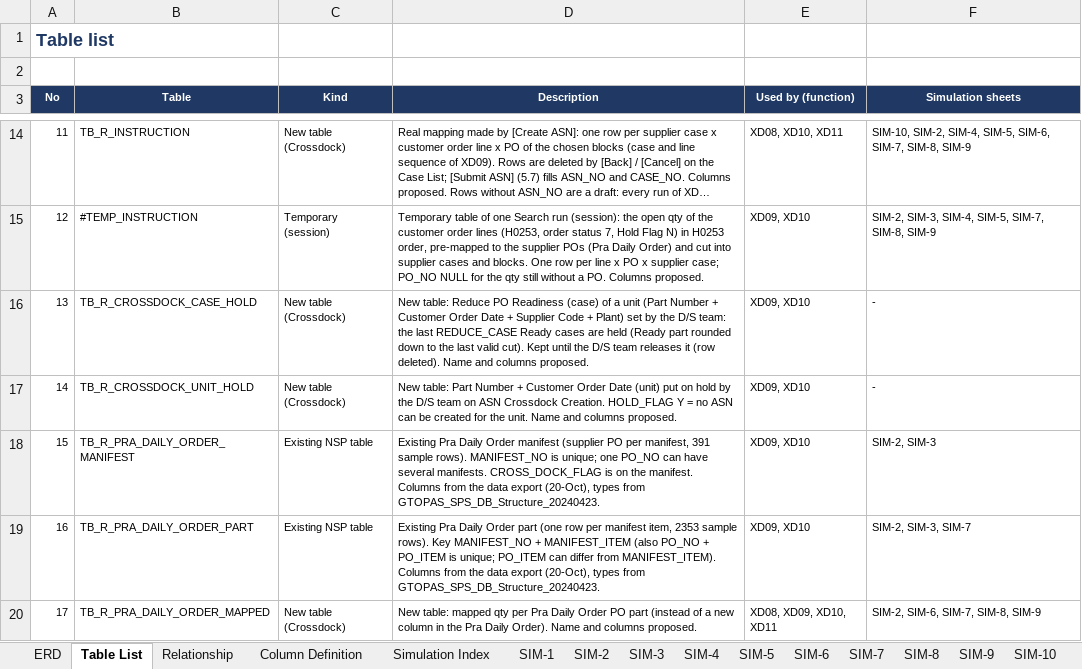
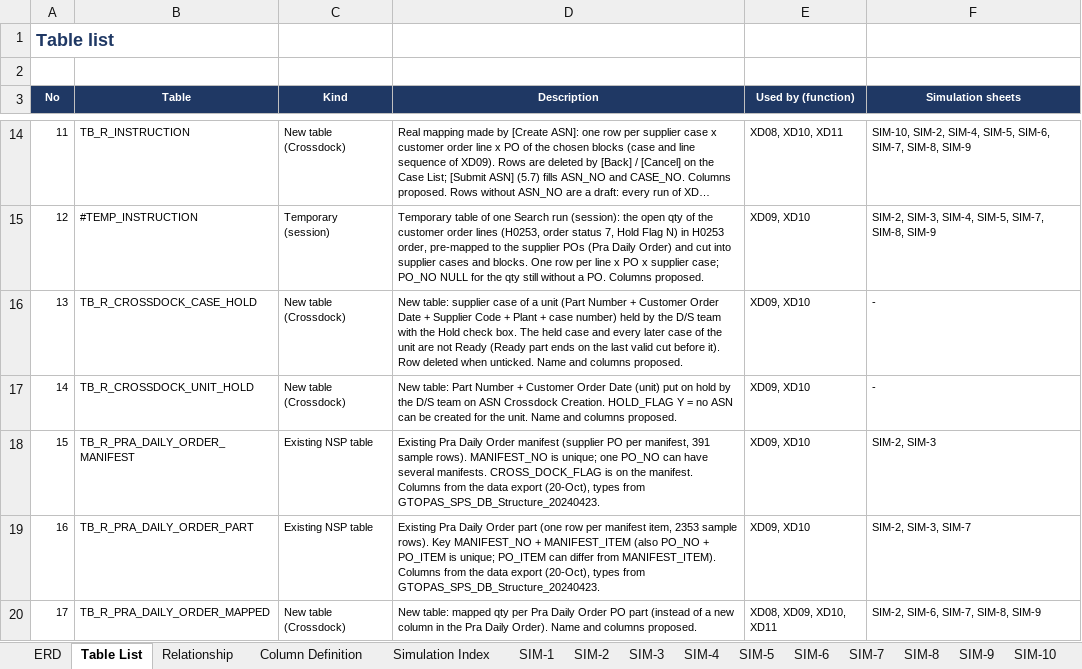
Before and after one commit to ivanrayhannn/crossdockpoc, an Excel workbook: deliverables/function_list_v2/erd/Crossdock_ERD.xlsx, sheet Table List, drawn as a sheet; only a part is shown, gaps mark what is left out; long unchanged cells end in …; values as stored, in another font and other column widths than the file's, no borders; the diff names each change by its address in the sheet, - before the commit and + after, or states it on an @@ line.

```diff
--- a/deliverables/function_list_v2/erd/Crossdock_ERD.xlsx (sheet Table List)
+++ b/deliverables/function_list_v2/erd/Crossdock_ERD.xlsx (sheet Table List)
-D16 (Description): New table: Reduce PO Readiness (case) of a unit (Part Number + Customer Order Date + Supplier Code + Plant) set by the D/S team: the last REDUCE_CASE Ready cases are held (Ready part rounded down to the last valid cut). Kept until the D/S team releases it (row deleted). Name and…
+D16 (Description): New table: supplier case of a unit (Part Number + Customer Order Date + Supplier Code + Plant + case number) held by the D/S team with the Hold check box. The held case and every later case of the unit are not Ready (Ready part ends on the last valid cut before it). Row deleted when unticked. Name and…
```
Also changed, not shown: sheet Column Definition, sheet ERD, sheet Relationship, deliverables/function_list_v2/XD01-XD13_UR_Business_Logic_Summary.xlsx, deliverables/function_list_v2/erd/Crossdock_DB_Structure.xlsx, 35 other files.
